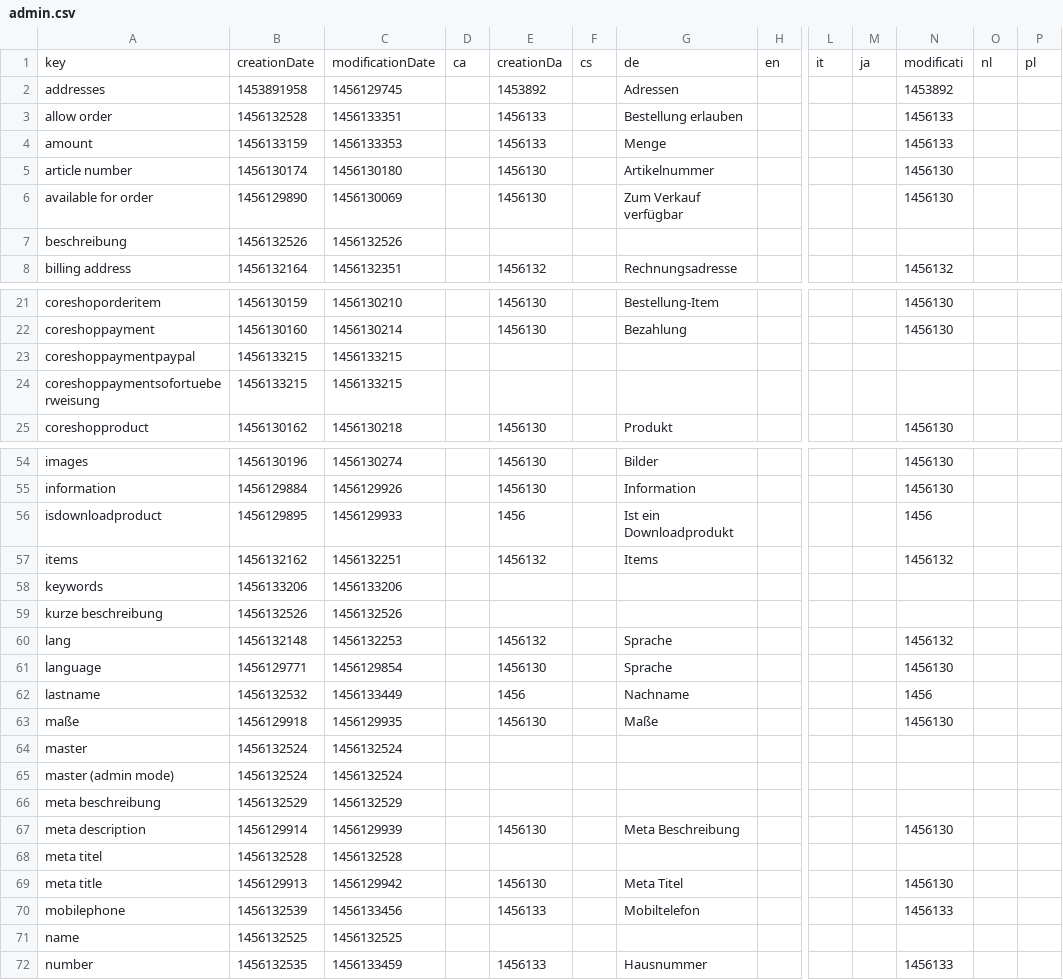
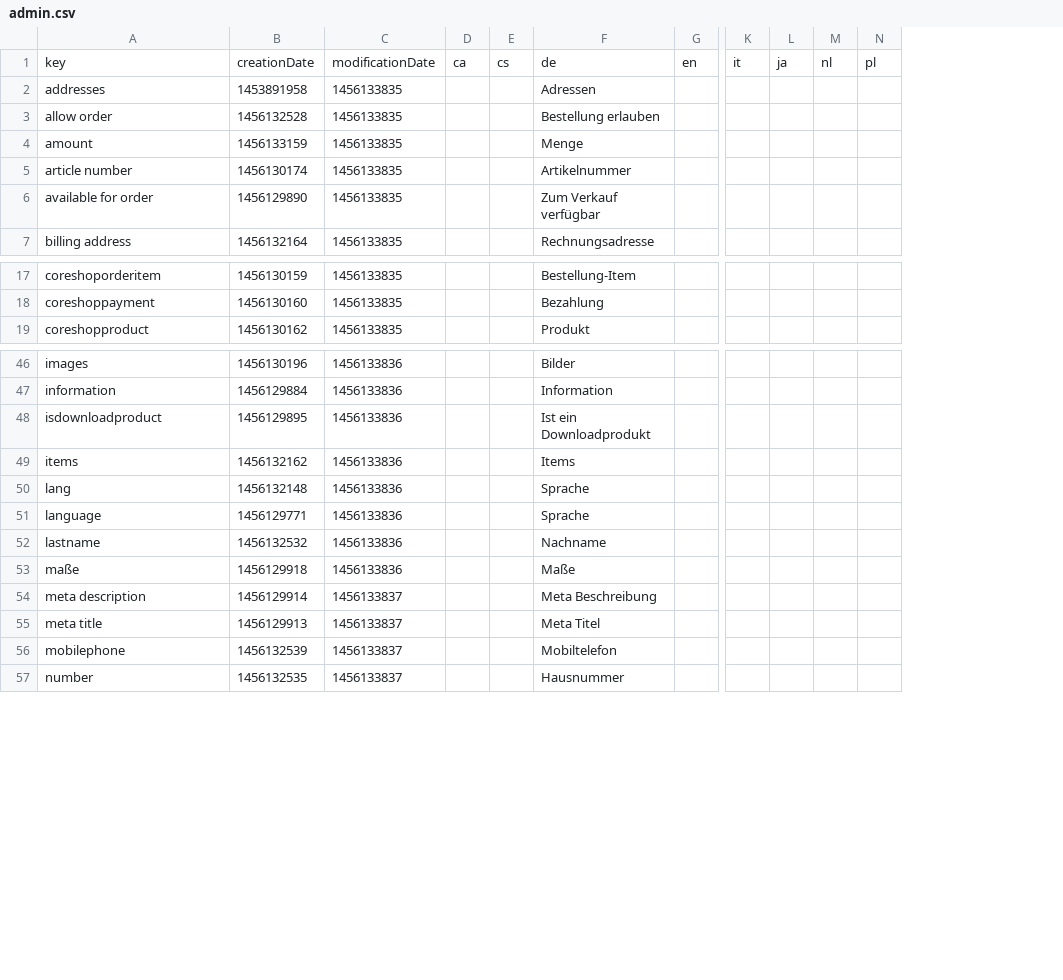
Before and after one commit to coreshop/CoreShop, a CSV file: install/translations/admin.csv, drawn as a sheet; only a part is shown, gaps mark what is left out; removed rows and columns are numbered as before the commit, all else as after; rows hold the shown columns only; the diff covers the shown part only; the diff names each change by its address in the sheet, - before the commit and + after, or states it on an @@ line.

```diff
--- a/install/translations/admin.csv
+++ b/install/translations/admin.csv
-column C, rows 1-6: modificationDate | 1456129745 | 1456133351 | 1456133353 | 1456130180 | 1456130069; row 8: 1456132351; rows 21-22: 1456130210 | 1456130214; row 25: 1456130218; rows 54-57: 1456130274 | 1456129926 | 1456129933 | 1456132251; rows 60-63: 1456132253 | 1456129854 | 1456133449 | 1456129935; row 67: 1456129939; rows 69-70: 1456129942 | 1456133456; row 72: 1456133459
+column C, rows 1-7: modificationDate | 1456133835 | 1456133835 | 1456133835 | 1456133835 | 1456133835 | 1456133835; rows 17-19: all 1456133835; rows 46-57: 1456133836 | 1456133836 | 1456133836 | 1456133836 | 1456133836 | 1456133836 | 1456133836 | 1456133836 | 1456133837 | 1456133837 | 1456133837 | 1456133837
-column E, rows 1-6: creationDa | 1453892 | 1456133 | 1456133 | 1456130 | 1456130; row 8: 1456132; rows 21-22: 1456130 | 1456130; row 25: 1456130; rows 54-57: 1456130 | 1456130 | 1456 | 1456132; rows 60-63: 1456132 | 1456130 | 1456 | 1456130; row 67: 1456130; rows 69-70: 1456130 | 1456133; row 72: 1456133
-column N, rows 1-6: modificati | 1453892 | 1456133 | 1456133 | 1456130 | 1456130; row 8: 1456132; rows 21-22: 1456130 | 1456130; row 25: 1456130; rows 54-57: 1456130 | 1456130 | 1456 | 1456132; rows 60-63: 1456132 | 1456130 | 1456 | 1456130; row 67: 1456130; rows 69-70: 1456130 | 1456133; row 72: 1456133
-row 7: beschreibung | 1456132526 | 1456132526
-row 23: coreshoppaymentpaypal | 1456133215 | 1456133215
-row 24: coreshoppaymentsofortueberweisung | 1456133215 | 1456133215
-row 58: keywords | 1456133206 | 1456133206
-row 59: kurze beschreibung | 1456132526 | 1456132526
-row 64: master | 1456132524 | 1456132524
-row 65: master (admin mode) | 1456132524 | 1456132524
-row 66: meta beschreibung | 1456132529 | 1456132529
-row 68: meta titel | 1456132528 | 1456132528
-row 71: name | 1456132525 | 1456132525
```
Also changed, not shown: 8 added rows, 5 removed rows, 1 moved row and 6 edited cells elsewhere in this file, 1 other file.
